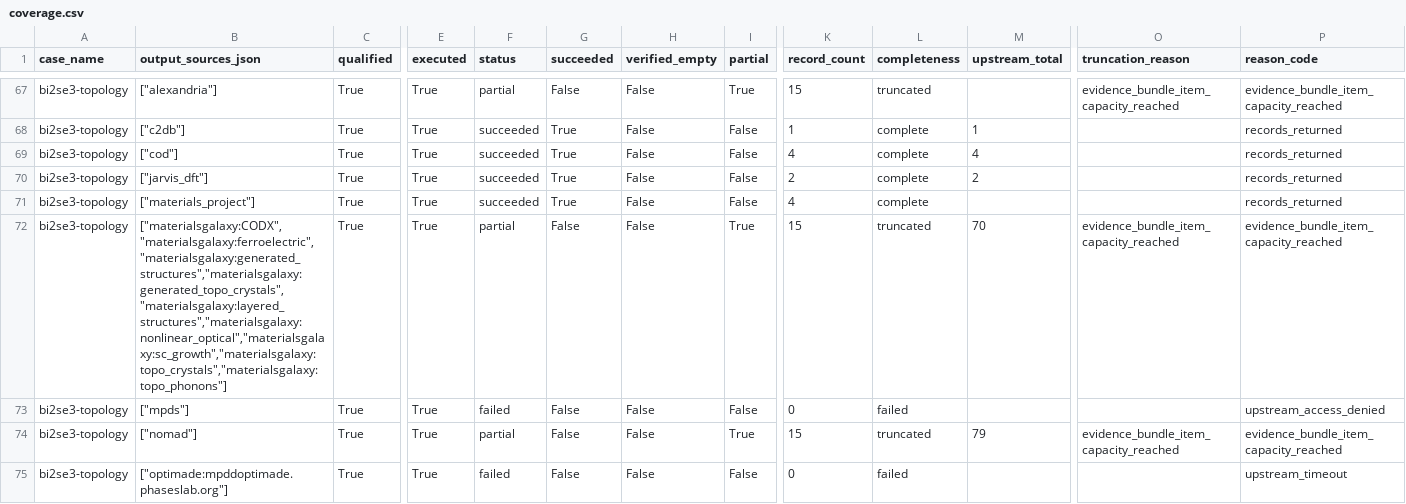
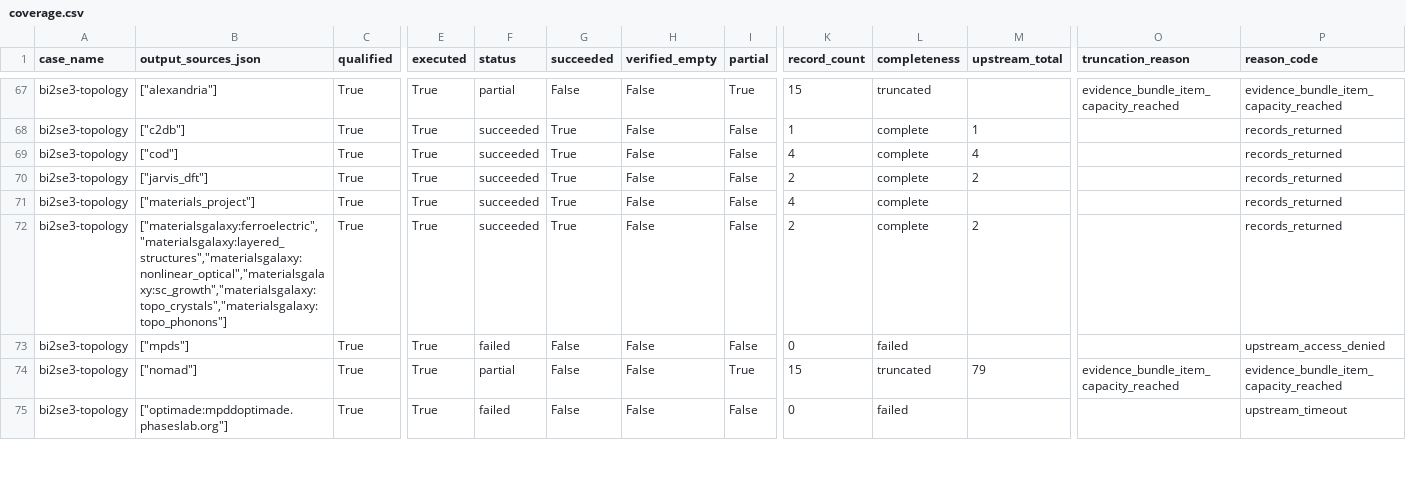
Before and after one commit to MatRouter/matrouter-evaluation, a CSV file: results/coverage.csv, drawn as a sheet; only a part is shown, gaps mark what is left out; the diff covers the shown part only; the diff names each change by its address in the sheet, - before the commit and + after, or states it on an @@ line.

```diff
--- a/results/coverage.csv
+++ b/results/coverage.csv
-B72 (output_sources_json): ["materialsgalaxy:CODX","materialsgalaxy:ferroelectric","materialsgalaxy:generated_structures","materialsgalaxy:generated_topo_crystals","materialsgalaxy:layered_structures","materialsgalaxy:nonlinear_optical","materialsgalaxy:sc_growth","materialsgalaxy:topo_crystals","materialsgalaxy:topo_phonons"]
+B72 (output_sources_json): ["materialsgalaxy:ferroelectric","materialsgalaxy:layered_structures","materialsgalaxy:nonlinear_optical","materialsgalaxy:sc_growth","materialsgalaxy:topo_crystals","materialsgalaxy:topo_phonons"]
-F72 (status): partial
+F72 (status): succeeded
-G72 (succeeded): False
+G72 (succeeded): True
-I72 (partial): True
+I72 (partial): False
-K72 (record_count): 15
+K72 (record_count): 2
-L72 (completeness): truncated
+L72 (completeness): complete
-M72 (upstream_total): 70
+M72 (upstream_total): 2
-O72 (truncation_reason): evidence_bundle_item_capacity_reached
+O72 (truncation_reason): (empty)
-P72 (reason_code): evidence_bundle_item_capacity_reached
+P72 (reason_code): records_returned
```
Also changed, not shown: 104 edited cells elsewhere in this file, results/artifacts.csv, results/cases.csv, 31 other files.
